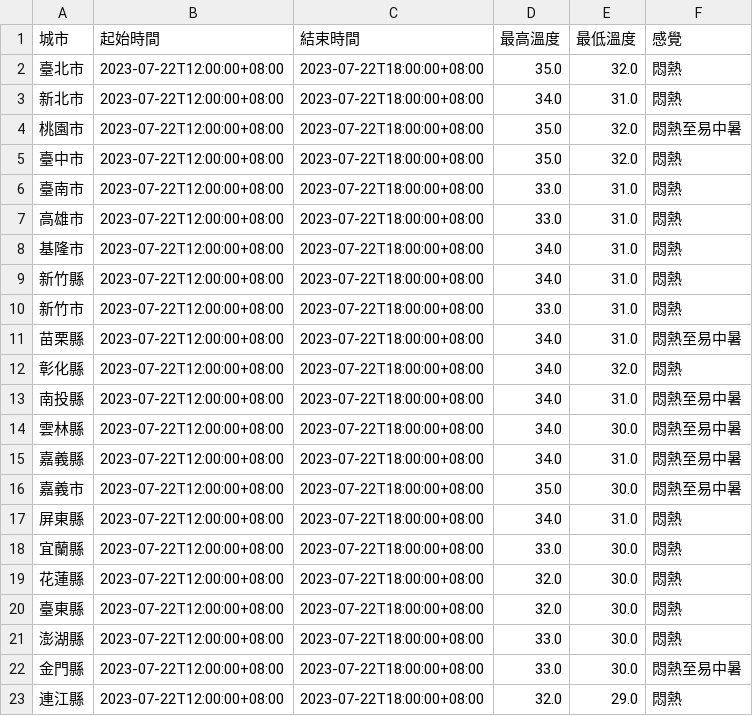
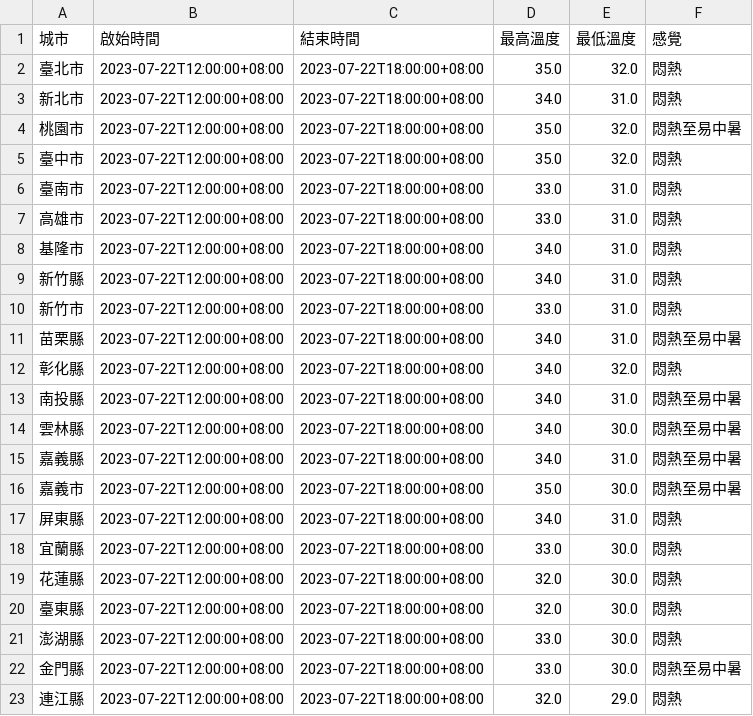
Before and after one commit to YuChuanLiao/YuChuanLiao, a CSV file: 目前天氣.csv, drawn as a sheet.

```diff
--- a/目前天氣.csv
+++ b/目前天氣.csv
@@ -1,2 +1,2 @@
-城市,起始時間,結束時間,最高溫度,最低溫度,感覺
+城市,啟始時間,結束時間,最高溫度,最低溫度,感覺
 臺北市,2023-07-22T12:00:00+08:00,2023-07-22T18:00:00+08:00,35.0,32.0,悶熱
```
Also changed, not shown: 1 other file.
